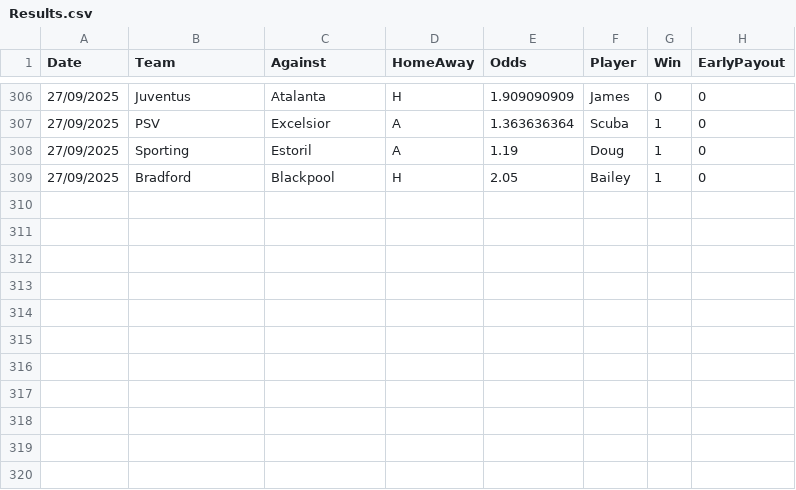
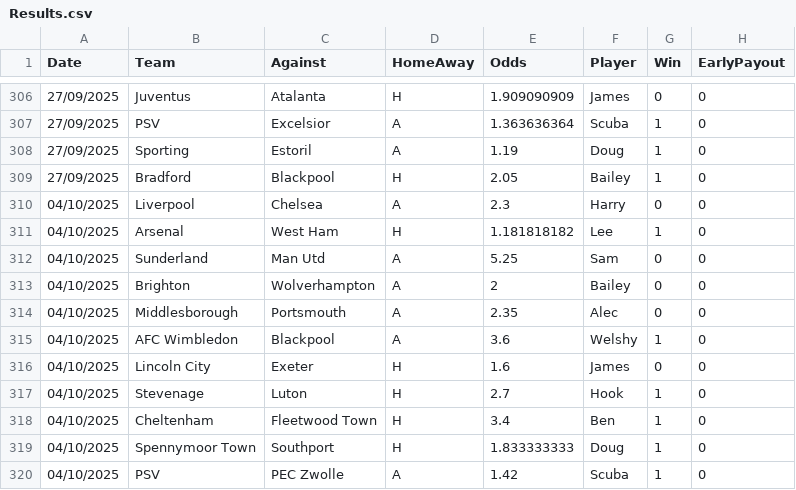
Before and after one commit to BenGillard/AccaTracker, a CSV file: Results.csv, drawn as a sheet; only a part is shown, gaps mark what is left out.

Commit message:
added streak to leaderboard table

```diff
--- a/Results.csv
+++ b/Results.csv
@@ -309 +309,12 @@
 27/09/2025,Bradford,Blackpool,H,2.05,Bailey,1,0,
+04/10/2025,Liverpool,Chelsea,A,2.3,Harry,0,0,
+04/10/2025,Arsenal,West Ham,H,1.181818182,Lee,1,0,
+04/10/2025,Sunderland,Man Utd,A,5.25,Sam,0,0,
+04/10/2025,Brighton,Wolverhampton,A,2,Bailey,0,0,
+04/10/2025,Middlesborough,Portsmouth,A,2.35,Alec,0,0,
+04/10/2025,AFC Wimbledon,Blackpool,A,3.6,Welshy,1,0,
+04/10/2025,Lincoln City,Exeter,H,1.6,James,0,0,
+04/10/2025,Stevenage,Luton,H,2.7,Hook,1,0,
+04/10/2025,Cheltenham,Fleetwood Town,H,3.4,Ben,1,0,
+04/10/2025,Spennymoor Town,Southport,H,1.833333333,Doug,1,0,
+04/10/2025,PSV,PEC Zwolle,A,1.42,Scuba,1,0,
```
Also changed, not shown: 2 other files.
